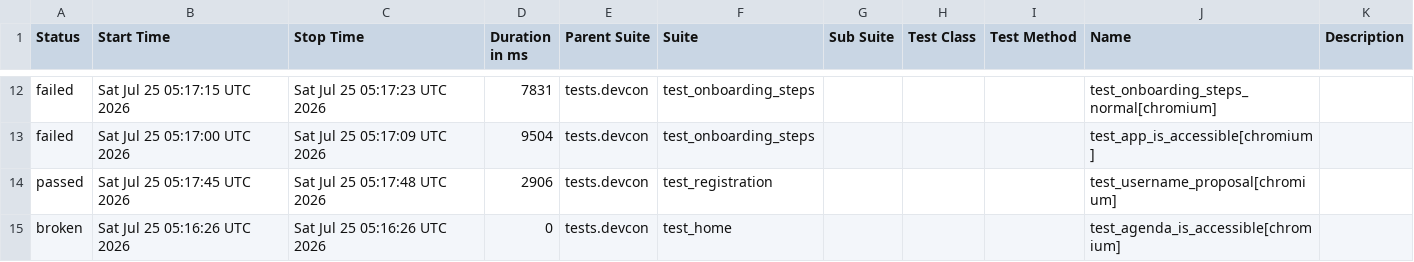
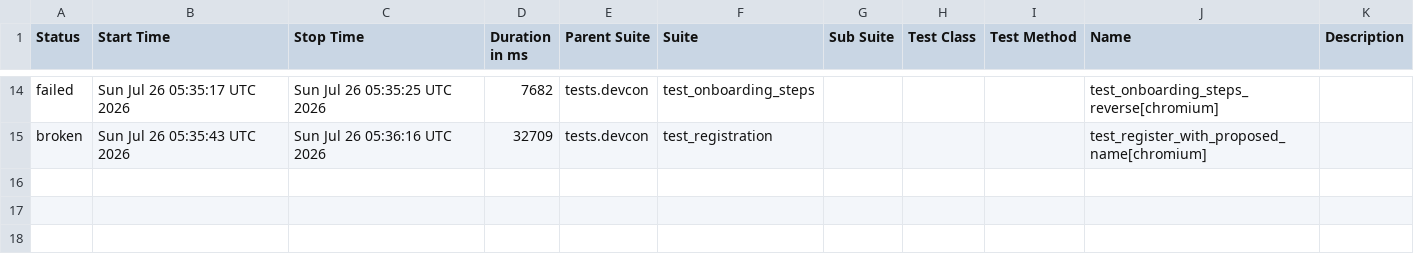
Before and after one commit to andrea-055/devcon_smoke_test, a CSV file: Prod/data/suites.csv, drawn as a sheet; only a part is shown, gaps mark what is left out; the diff covers the shown part only.

```diff
--- a/Prod/data/suites.csv
+++ b/Prod/data/suites.csv
@@ -12,4 +14,2 @@
-"failed","Sat Jul 25 05:17:15 UTC 2026","Sat Jul 25 05:17:23 UTC 2026","7831","tests.devcon","test_onboarding_steps","","","","test_onboarding_steps_normal[chromium]",""
-"failed","Sat Jul 25 05:17:00 UTC 2026","Sat Jul 25 05:17:09 UTC 2026","9504","tests.devcon","test_onboarding_steps","","","","test_app_is_accessible[chromium]",""
-"passed","Sat Jul 25 05:17:45 UTC 2026","Sat Jul 25 05:17:48 UTC 2026","2906","tests.devcon","test_registration","","","","test_username_proposal[chromium]",""
-"broken","Sat Jul 25 05:16:26 UTC 2026","Sat Jul 25 05:16:26 UTC 2026","0","tests.devcon","test_home","","","","test_agenda_is_accessible[chromium]",""
+"failed","Sun Jul 26 05:35:17 UTC 2026","Sun Jul 26 05:35:25 UTC 2026","7682","tests.devcon","test_onboarding_steps","","","","test_onboarding_steps_reverse[chromium]",""
+"broken","Sun Jul 26 05:35:43 UTC 2026","Sun Jul 26 05:36:16 UTC 2026","32709","tests.devcon","test_registration","","","","test_register_with_proposed_name[chromium]",""
```
Also changed, not shown: 5 added rows, 3 removed rows and 24 edited cells elsewhere in this file, 58 other files.
